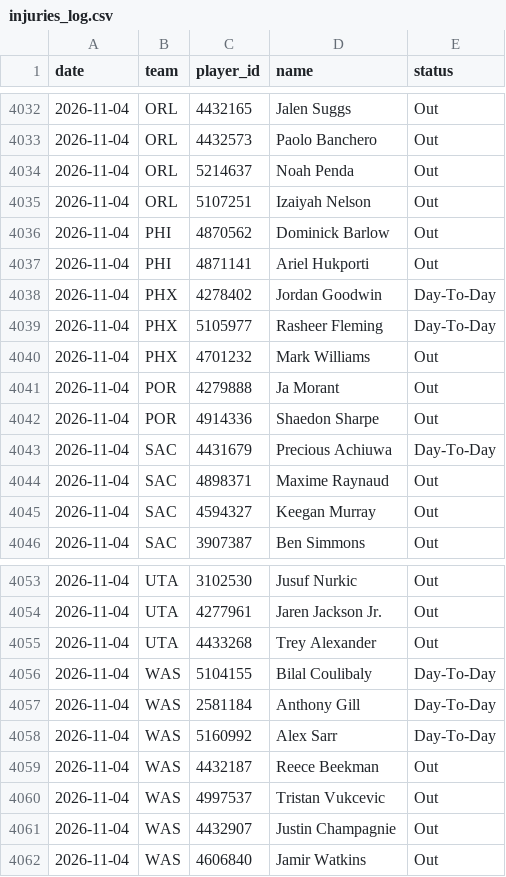
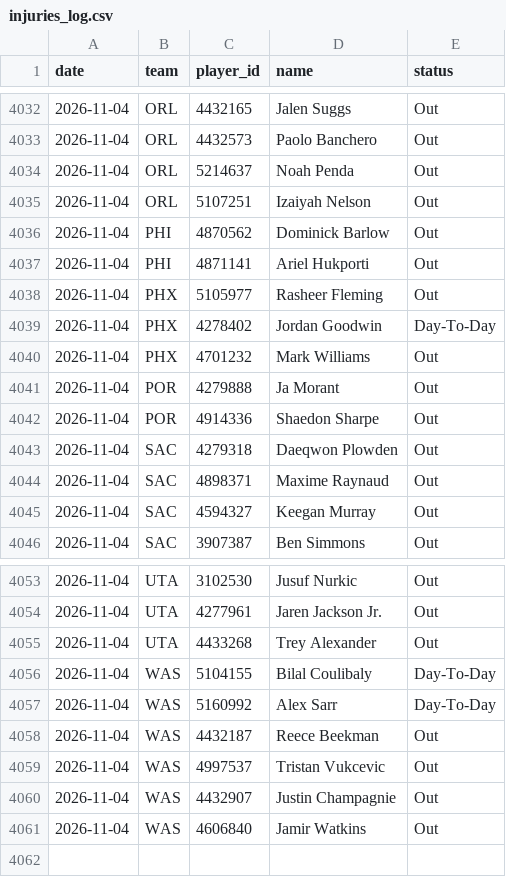
Before and after one commit to DEMON-X13/nba-hub, a CSV file: data/injuries_log.csv, drawn as a sheet; only a part is shown, gaps mark what is left out.

```diff
--- a/data/injuries_log.csv
+++ b/data/injuries_log.csv
@@ -4037,4 +4037,4 @@ date,team,player_id,name,status
 2026-11-04,PHI,4871141,Ariel Hukporti,Out
+2026-11-04,PHX,5105977,Rasheer Fleming,Out
 2026-11-04,PHX,4278402,Jordan Goodwin,Day-To-Day
-2026-11-04,PHX,5105977,Rasheer Fleming,Day-To-Day
 2026-11-04,PHX,4701232,Mark Williams,Out
@@ -4042,3 +4042,3 @@ date,team,player_id,name,status
 2026-11-04,POR,4914336,Shaedon Sharpe,Out
-2026-11-04,SAC,4431679,Precious Achiuwa,Day-To-Day
+2026-11-04,SAC,4279318,Daeqwon Plowden,Out
 2026-11-04,SAC,4898371,Maxime Raynaud,Out
@@ -4056,3 +4056,2 @@ date,team,player_id,name,status
 2026-11-04,WAS,5104155,Bilal Coulibaly,Day-To-Day
-2026-11-04,WAS,2581184,Anthony Gill,Day-To-Day
 2026-11-04,WAS,5160992,Alex Sarr,Day-To-Day
```
Also changed, not shown: data/predictions.csv, 13 other files.
